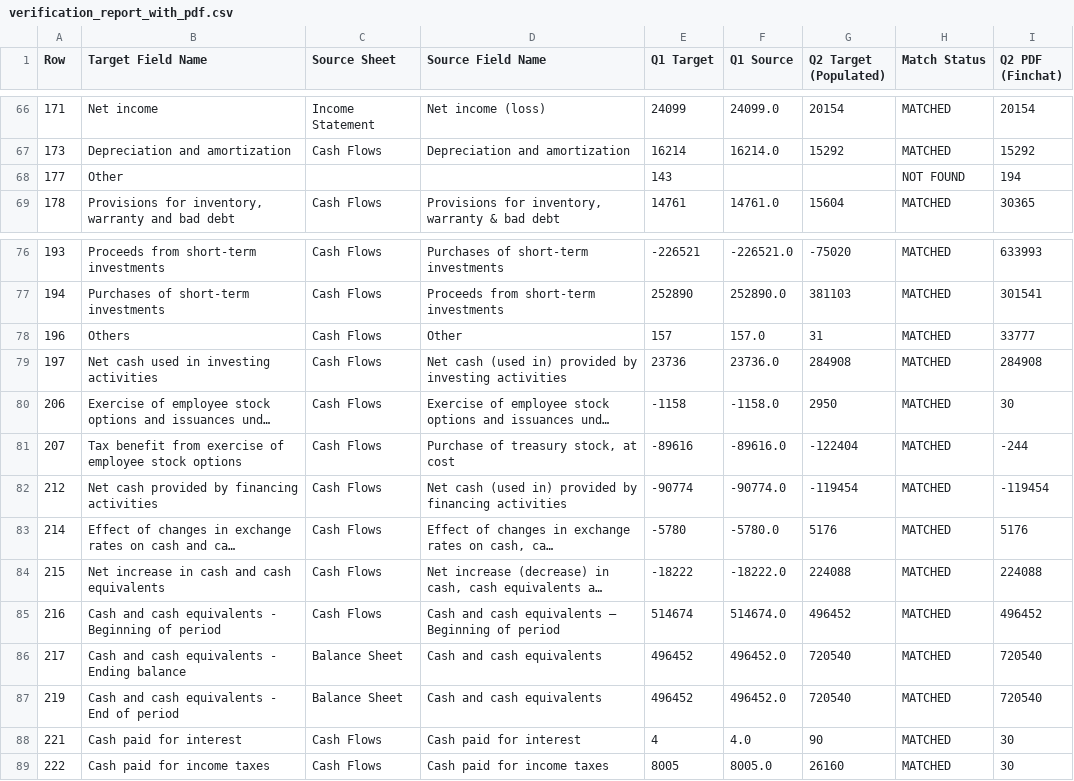
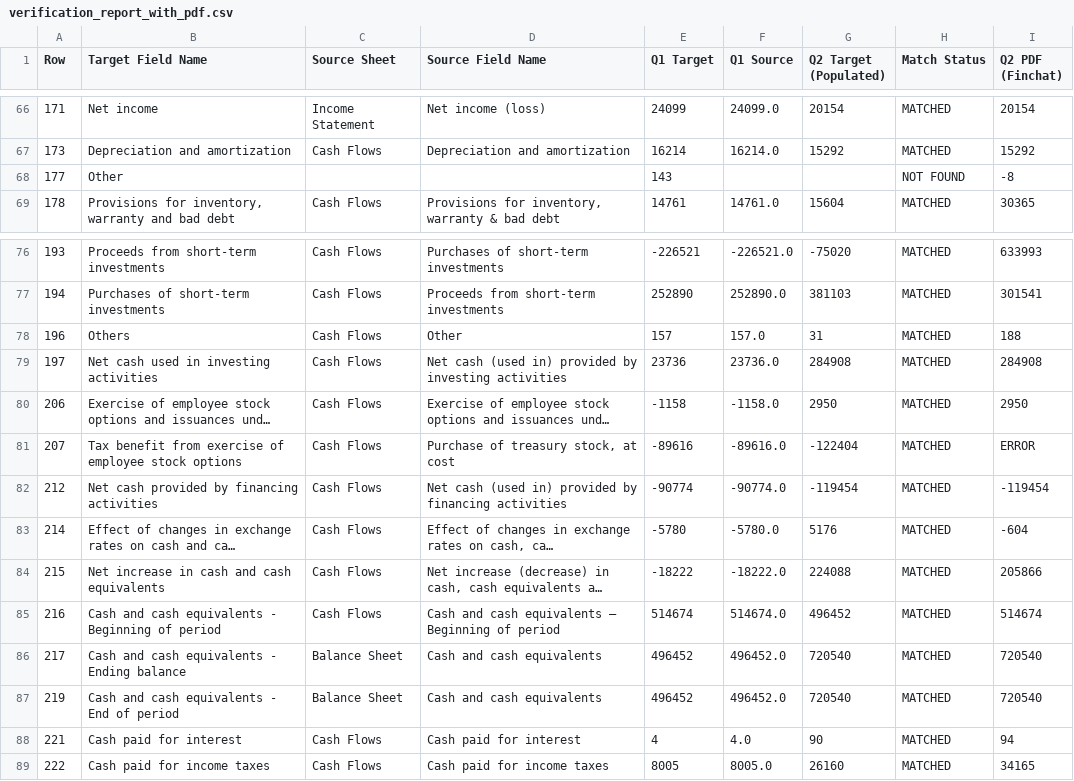
Before and after one commit to MikeVenge/bernstein-new, a CSV file: verification_report_with_pdf.csv, drawn as a sheet; only a part is shown, gaps mark what is left out; long unchanged cells end in …; the diff names each change by its address in the sheet, - before the commit and + after, or states it on an @@ line.

```diff
--- a/verification_report_with_pdf.csv
+++ b/verification_report_with_pdf.csv
-I68 (Q2 PDF (Finchat)): 194
+I68 (Q2 PDF (Finchat)): -8
-I78 (Q2 PDF (Finchat)): 33777
+I78 (Q2 PDF (Finchat)): 188
-I80 (Q2 PDF (Finchat)): 30
+I80 (Q2 PDF (Finchat)): 2950
-I81 (Q2 PDF (Finchat)): -244
+I81 (Q2 PDF (Finchat)): ERROR
-I83 (Q2 PDF (Finchat)): 5176
+I83 (Q2 PDF (Finchat)): -604
-I84 (Q2 PDF (Finchat)): 224088
+I84 (Q2 PDF (Finchat)): 205866
-I85 (Q2 PDF (Finchat)): 496452
+I85 (Q2 PDF (Finchat)): 514674
-I88 (Q2 PDF (Finchat)): 30
+I88 (Q2 PDF (Finchat)): 94
-I89 (Q2 PDF (Finchat)): 30
+I89 (Q2 PDF (Finchat)): 34165
```
Also changed, not shown: 3 other files.
